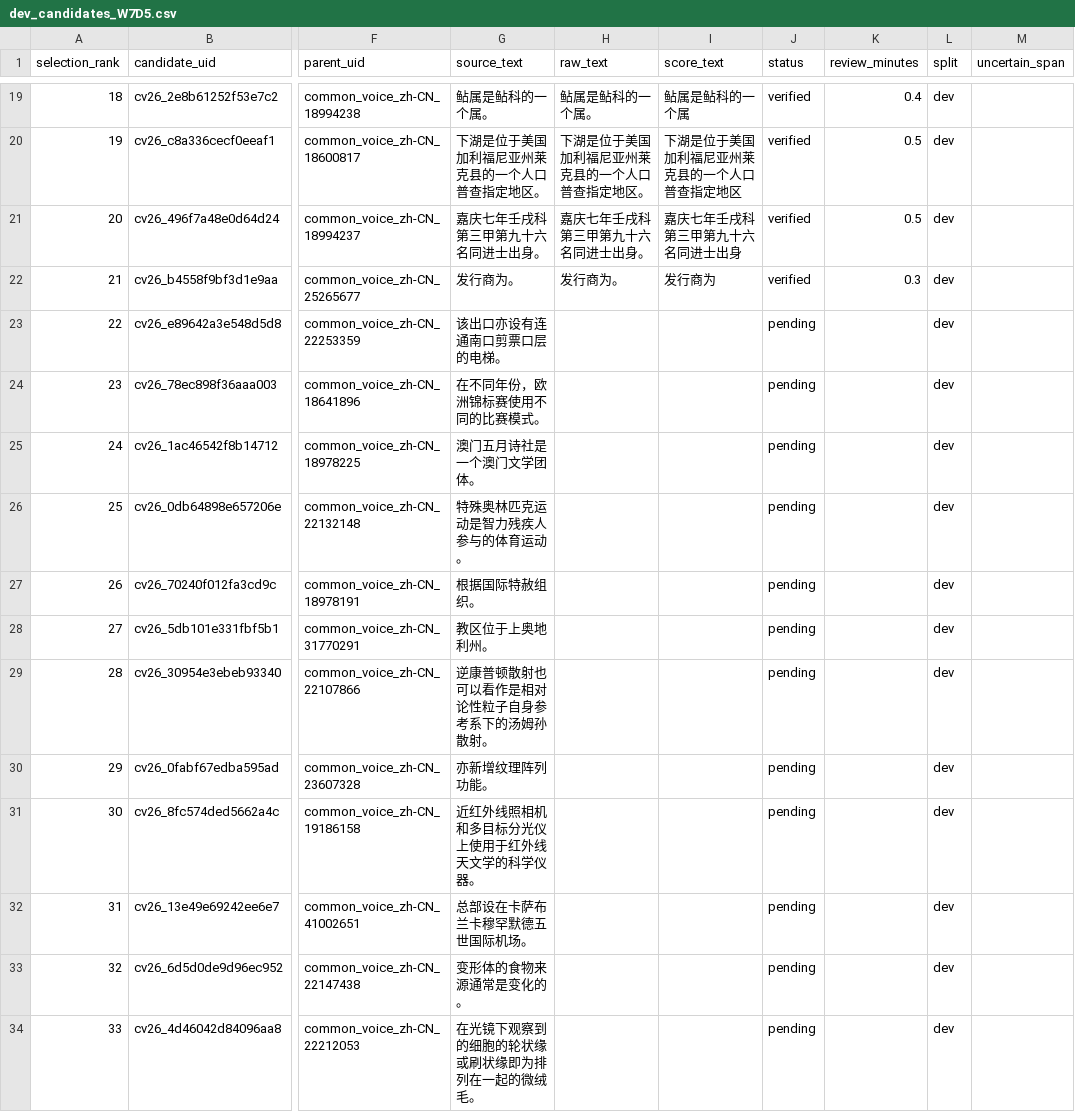
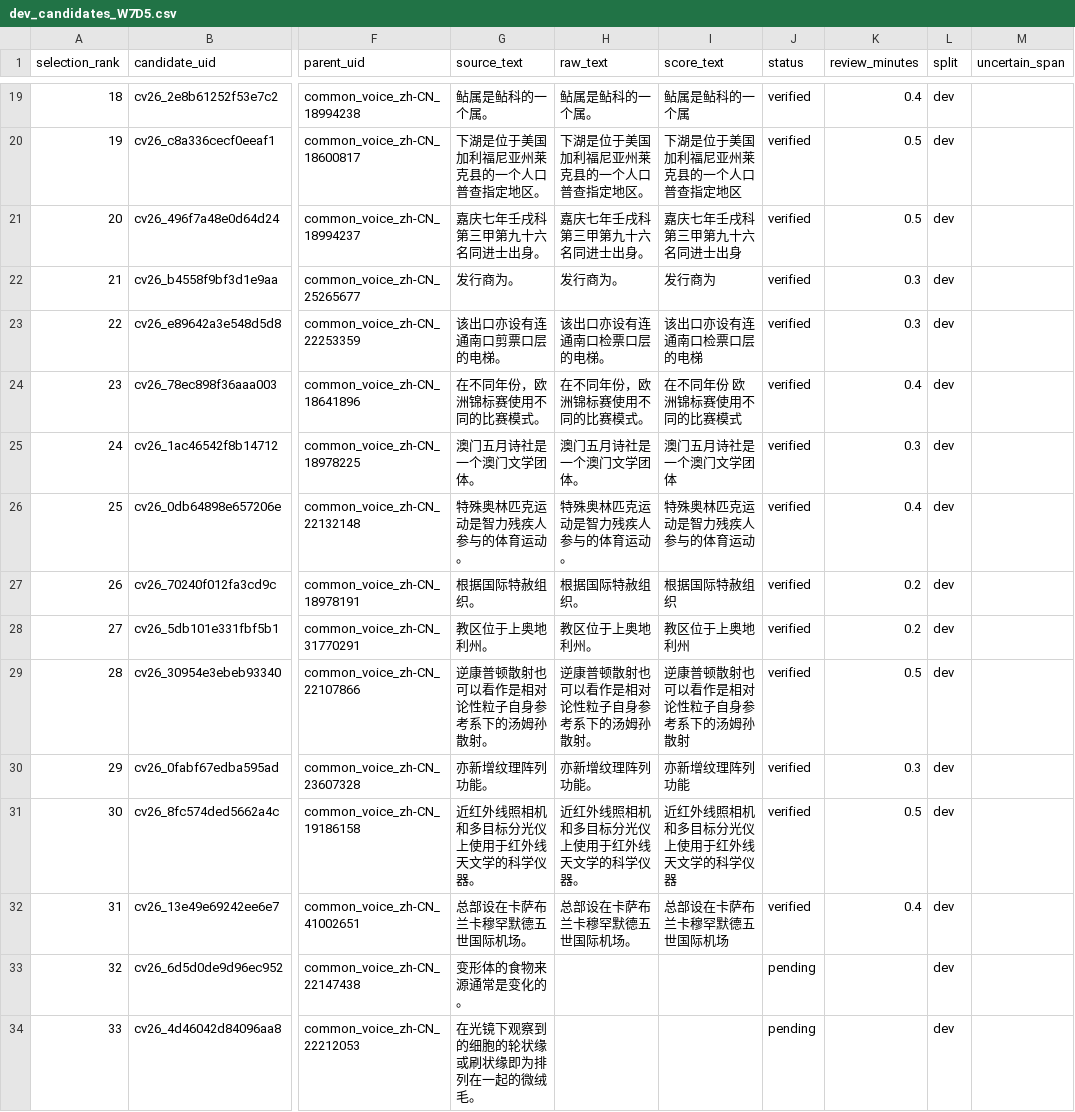
Before and after one commit to fallwind1/speech-ai-learning, a CSV file: metadata/dev_candidates_W7D5.csv, drawn as a sheet; only a part is shown, gaps mark what is left out; the diff names each change by its address in the sheet, - before the commit and + after, or states it on an @@ line.

```diff
--- a/metadata/dev_candidates_W7D5.csv
+++ b/metadata/dev_candidates_W7D5.csv
-H23 (raw_text): (empty)
+H23 (raw_text): 该出口亦设有连通南口检票口层的电梯。
-I23 (score_text): (empty)
+I23 (score_text): 该出口亦设有连通南口检票口层的电梯
-J23:J32 (status): pending
+J23:J32 (status): verified
-K23 (review_minutes): (empty)
+K23 (review_minutes): 0.3
-H24 (raw_text): (empty)
+H24 (raw_text): 在不同年份，欧洲锦标赛使用不同的比赛模式。
-I24 (score_text): (empty)
+I24 (score_text): 在不同年份 欧洲锦标赛使用不同的比赛模式
-K24 (review_minutes): (empty)
+K24 (review_minutes): 0.4
-H25 (raw_text): (empty)
+H25 (raw_text): 澳门五月诗社是一个澳门文学团体。
-I25 (score_text): (empty)
+I25 (score_text): 澳门五月诗社是一个澳门文学团体
-K25 (review_minutes): (empty)
+K25 (review_minutes): 0.3
-H26 (raw_text): (empty)
+H26 (raw_text): 特殊奥林匹克运动是智力残疾人参与的体育运动。
-I26 (score_text): (empty)
+I26 (score_text): 特殊奥林匹克运动是智力残疾人参与的体育运动
-K26 (review_minutes): (empty)
+K26 (review_minutes): 0.4
-H27 (raw_text): (empty)
+H27 (raw_text): 根据国际特赦组织。
-I27 (score_text): (empty)
+I27 (score_text): 根据国际特赦组织
-K27:K28 (review_minutes): (empty)
+K27:K28 (review_minutes): 0.2
-H28 (raw_text): (empty)
+H28 (raw_text): 教区位于上奥地利州。
-I28 (score_text): (empty)
+I28 (score_text): 教区位于上奥地利州
-H29 (raw_text): (empty)
+H29 (raw_text): 逆康普顿散射也可以看作是相对论性粒子自身参考系下的汤姆孙散射。
-I29 (score_text): (empty)
+I29 (score_text): 逆康普顿散射也可以看作是相对论性粒子自身参考系下的汤姆孙散射
-K29 (review_minutes): (empty)
+K29 (review_minutes): 0.5
-H30 (raw_text): (empty)
+H30 (raw_text): 亦新增纹理阵列功能。
-I30 (score_text): (empty)
+I30 (score_text): 亦新增纹理阵列功能
-K30 (review_minutes): (empty)
+K30 (review_minutes): 0.3
-H31 (raw_text): (empty)
+H31 (raw_text): 近红外线照相机和多目标分光仪上使用于红外线天文学的科学仪器。
-I31 (score_text): (empty)
+I31 (score_text): 近红外线照相机和多目标分光仪上使用于红外线天文学的科学仪器
-K31 (review_minutes): (empty)
+K31 (review_minutes): 0.5
-H32 (raw_text): (empty)
+H32 (raw_text): 总部设在卡萨布兰卡穆罕默德五世国际机场。
-I32 (score_text): (empty)
+I32 (score_text): 总部设在卡萨布兰卡穆罕默德五世国际机场
-K32 (review_minutes): (empty)
+K32 (review_minutes): 0.4
```
Also changed, not shown: metadata/test_candidates.csv, 3 other files.
